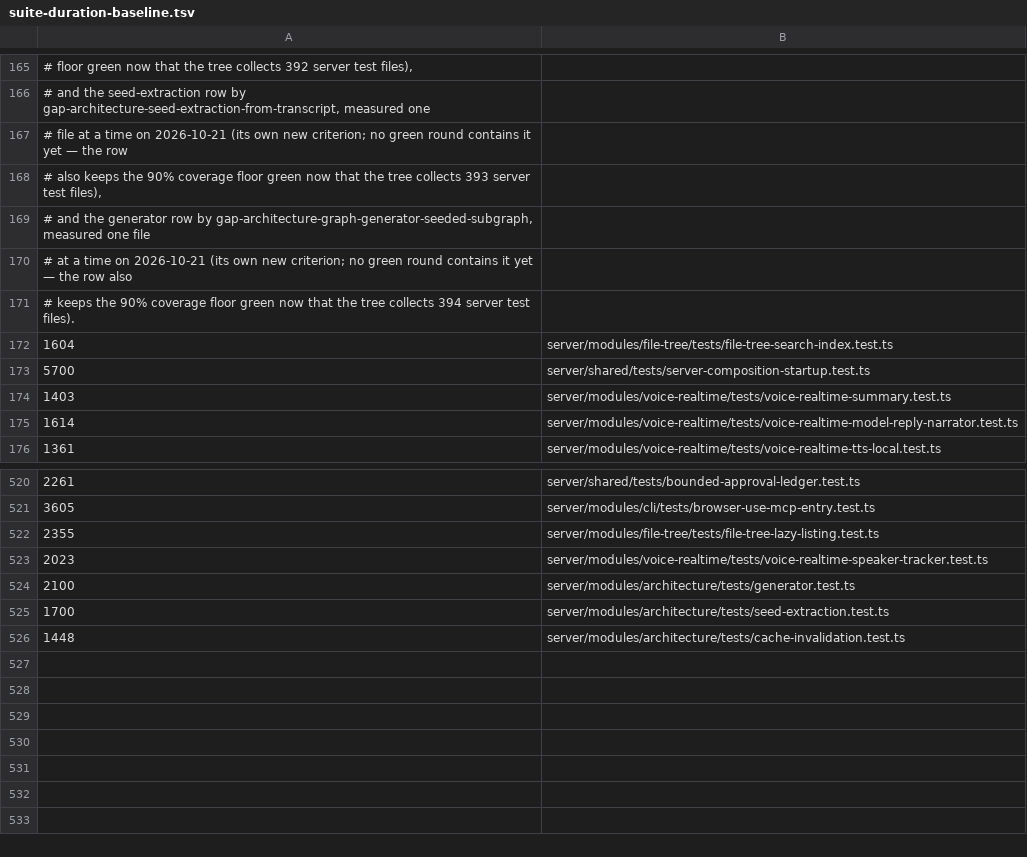
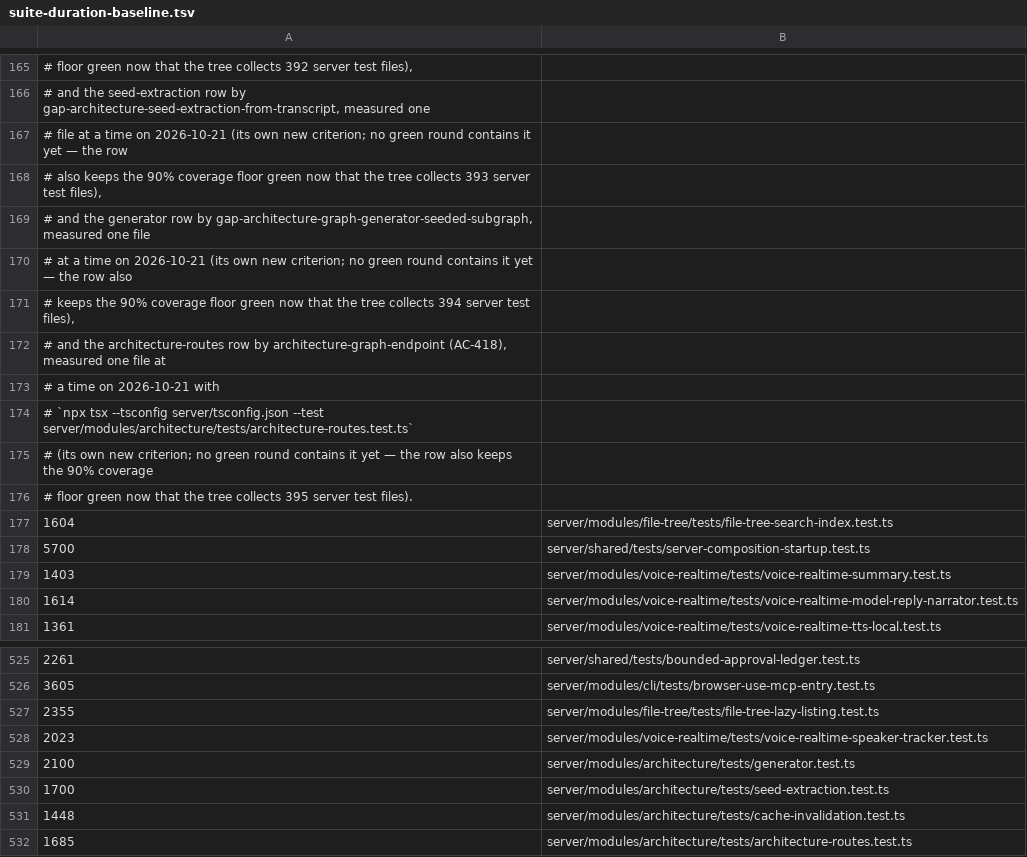
Before and after one commit to Chuwhyangle/claudecodeui, a TSV file: scripts/suite-duration-baseline.tsv, drawn as a sheet; only a part is shown, gaps mark what is left out.

```diff
--- a/scripts/suite-duration-baseline.tsv
+++ b/scripts/suite-duration-baseline.tsv
@@ -170,3 +170,8 @@
 #   at a time on 2026-10-21 (its own new criterion; no green round contains it yet — the row also
-#   keeps the 90% coverage floor green now that the tree collects 394 server test files).
+#   keeps the 90% coverage floor green now that the tree collects 394 server test files),
+#   and the architecture-routes row by architecture-graph-endpoint (AC-418), measured one file at
+#   a time on 2026-10-21 with
+#   `npx tsx --tsconfig server/tsconfig.json --test server/modules/architecture/tests/architecture-routes.test.ts`
+#   (its own new criterion; no green round contains it yet — the row also keeps the 90% coverage
+#   floor green now that the tree collects 395 server test files).
 1604	server/modules/file-tree/tests/file-tree-search-index.test.ts
@@ -526 +531,2 @@
 1448	server/modules/architecture/tests/cache-invalidation.test.ts
+1685	server/modules/architecture/tests/architecture-routes.test.ts
```
Also changed, not shown: 12 other files.
